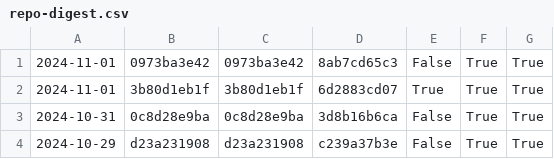
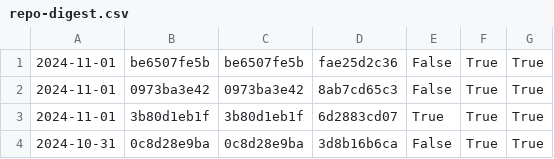
Before and after one commit to nomeata/lean-stage0-audit, a CSV file: repo-digest.csv, drawn as a sheet; only a part is shown; the shorter side is filled out with more unchanged rows; the diff names each change by its address in the sheet, - before the commit and + after, or states it on an @@ line.

```diff
--- a/repo-digest.csv
+++ b/repo-digest.csv
+row 1: 2024-11-01 | be6507fe5b | be6507fe5b | fae25d2c36 | False | True | True
```
Also changed, not shown: builds.csv, 1 other file.
